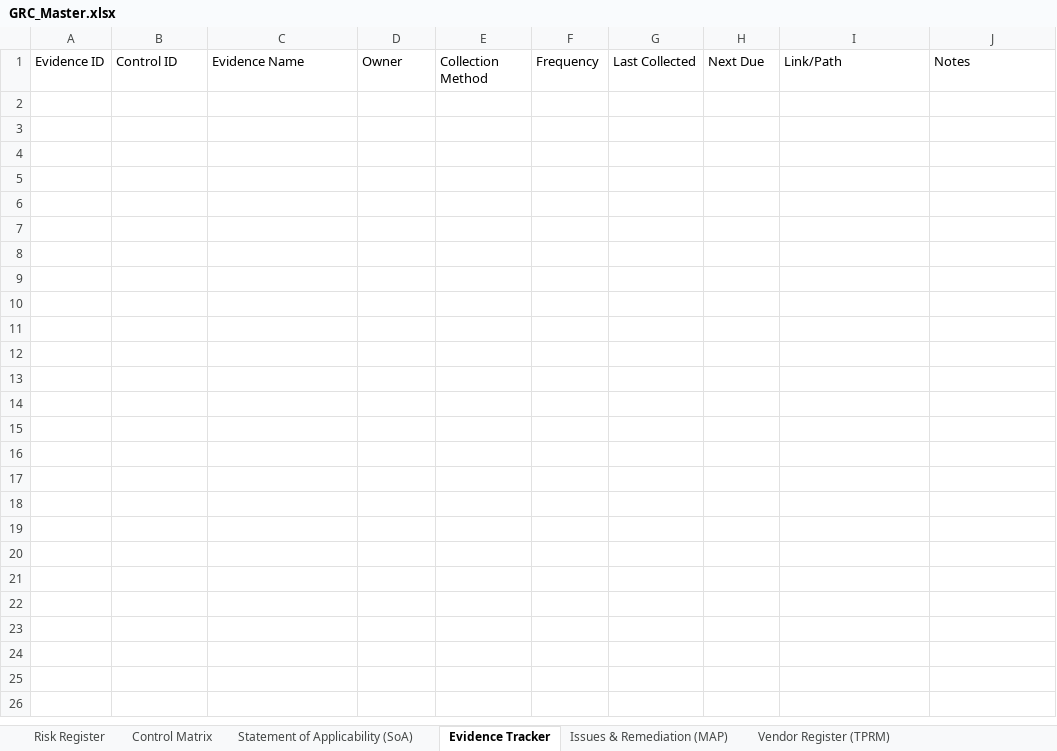
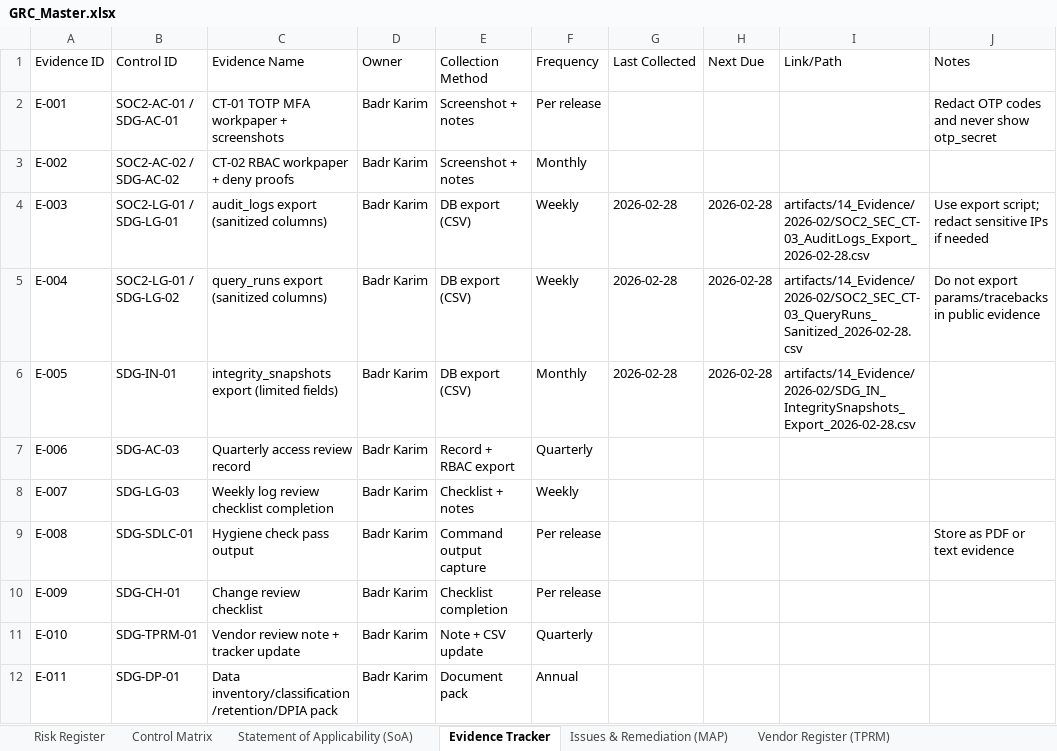
Before and after one commit to badrnkarim/grc-portfolio-sdg, an Excel workbook: artifacts/11_GRC_Tooling/GRC_Master.xlsx, sheet Evidence Tracker, drawn as a sheet; values as stored, in another font and other column widths than the file's, no borders; the diff names each change by its address in the sheet, - before the commit and + after, or states it on an @@ line.

Commit message:
Sync GRC_Master.xlsx evidence tracker with CSV

```diff
--- a/artifacts/11_GRC_Tooling/GRC_Master.xlsx (sheet Evidence Tracker)
+++ b/artifacts/11_GRC_Tooling/GRC_Master.xlsx (sheet Evidence Tracker)
+row 2: E-001 | SOC2-AC-01 / SDG-AC-01 | CT-01 TOTP MFA workpaper + screenshots | Badr Karim | Screenshot + notes | Per release |  |  |  | Redact OTP codes and never show otp_secret
+row 3: E-002 | SOC2-AC-02 / SDG-AC-02 | CT-02 RBAC workpaper + deny proofs | Badr Karim | Screenshot + notes | Monthly
+row 4: E-003 | SOC2-LG-01 / SDG-LG-01 | audit_logs export (sanitized columns) | Badr Karim | DB export (CSV) | Weekly | 2026-02-28 | 2026-02-28 | artifacts/14_Evidence/2026-02/SOC2_SEC_CT-03_AuditLogs_Export_2026-02-28.csv | Use export script; redact sensitive IPs if needed
+row 5: E-004 | SOC2-LG-01 / SDG-LG-02 | query_runs export (sanitized columns) | Badr Karim | DB export (CSV) | Weekly | 2026-02-28 | 2026-02-28 | artifacts/14_Evidence/2026-02/SOC2_SEC_CT-03_QueryRuns_Sanitized_2026-02-28.csv | Do not export params/tracebacks in public evidence
+row 6: E-005 | SDG-IN-01 | integrity_snapshots export (limited fields) | Badr Karim | DB export (CSV) | Monthly | 2026-02-28 | 2026-02-28 | artifacts/14_Evidence/2026-02/SDG_IN_IntegritySnapshots_Export_2026-02-28.csv
+row 7: E-006 | SDG-AC-03 | Quarterly access review record | Badr Karim | Record + RBAC export | Quarterly
+row 8: E-007 | SDG-LG-03 | Weekly log review checklist completion | Badr Karim | Checklist + notes | Weekly
+row 9: E-008 | SDG-SDLC-01 | Hygiene check pass output | Badr Karim | Command output capture | Per release |  |  |  | Store as PDF or text evidence
+row 10: E-009 | SDG-CH-01 | Change review checklist | Badr Karim | Checklist completion | Per release
+row 11: E-010 | SDG-TPRM-01 | Vendor review note + tracker update | Badr Karim | Note + CSV update | Quarterly
+row 12: E-011 | SDG-DP-01 | Data inventory/classification/retention/DPIA pack | Badr Karim | Document pack | Annual
```
